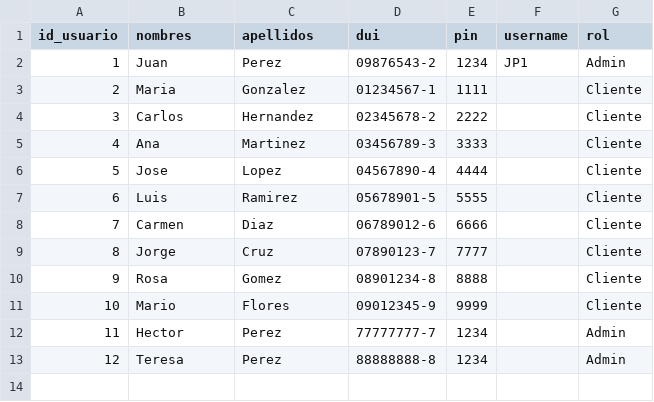
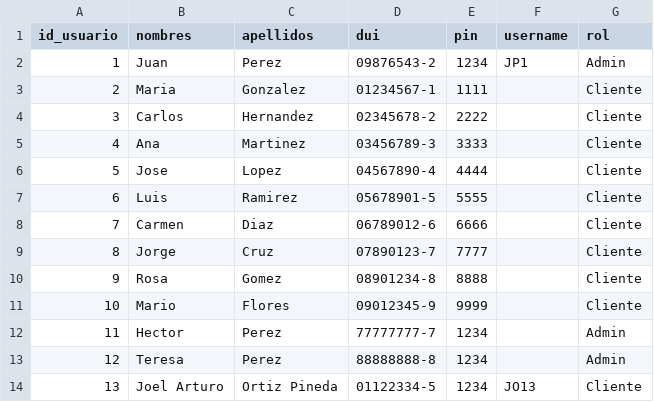
Before and after one commit to KarenSSanchezP/BankSystem, a CSV file: banksystemapp/data/usuarios.csv, drawn as a sheet; the diff names each change by its address in the sheet, - before the commit and + after, or states it on an @@ line.

Commit message:
add: Funcionalidad de creacion de clientes desde el Panel de Administracion; correcciones minimas de importaciones

```diff
--- a/banksystemapp/data/usuarios.csv
+++ b/banksystemapp/data/usuarios.csv
+row 14: 13 | Joel Arturo | Ortiz Pineda | 01122334-5 | 1234 | JO13 | Cliente
```
Also changed, not shown: 8 other files.
